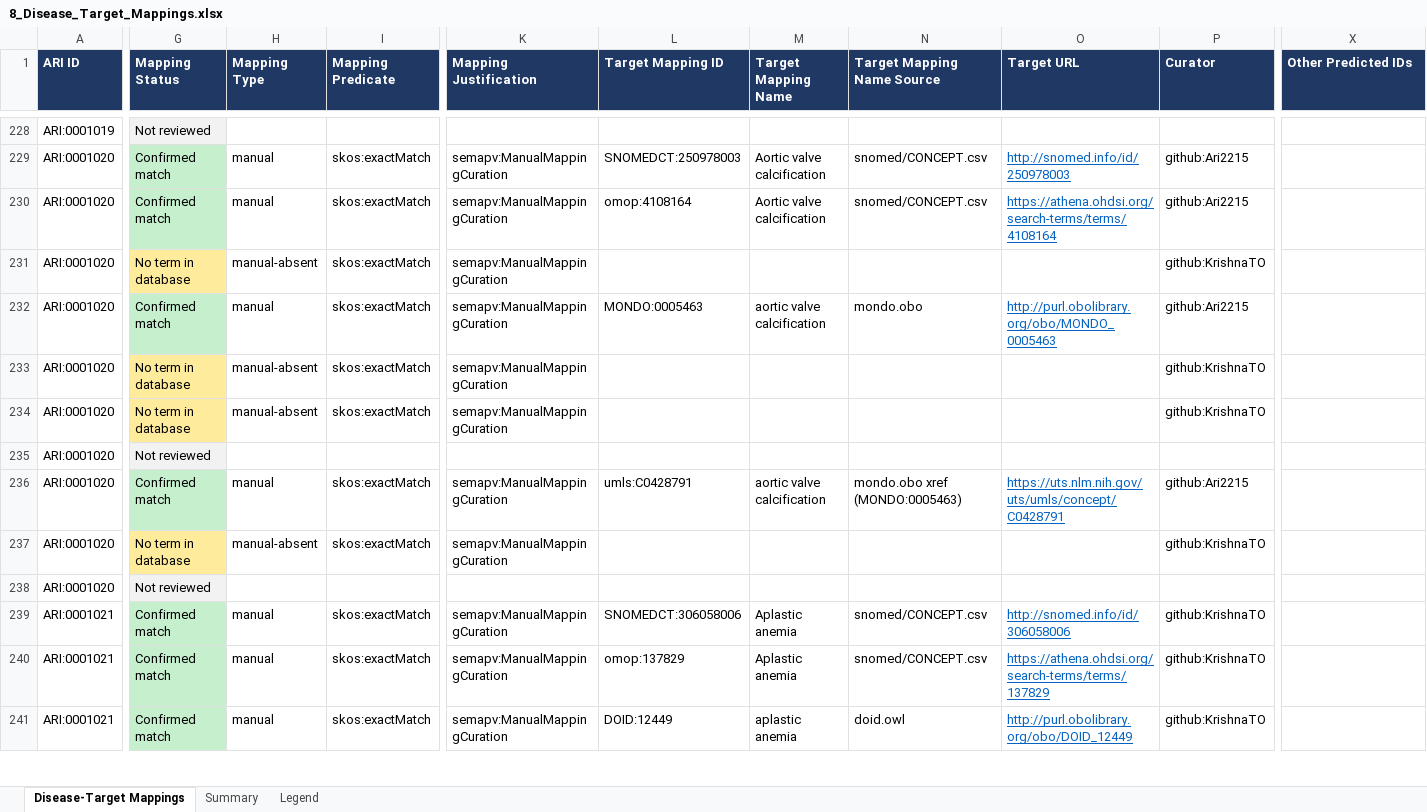
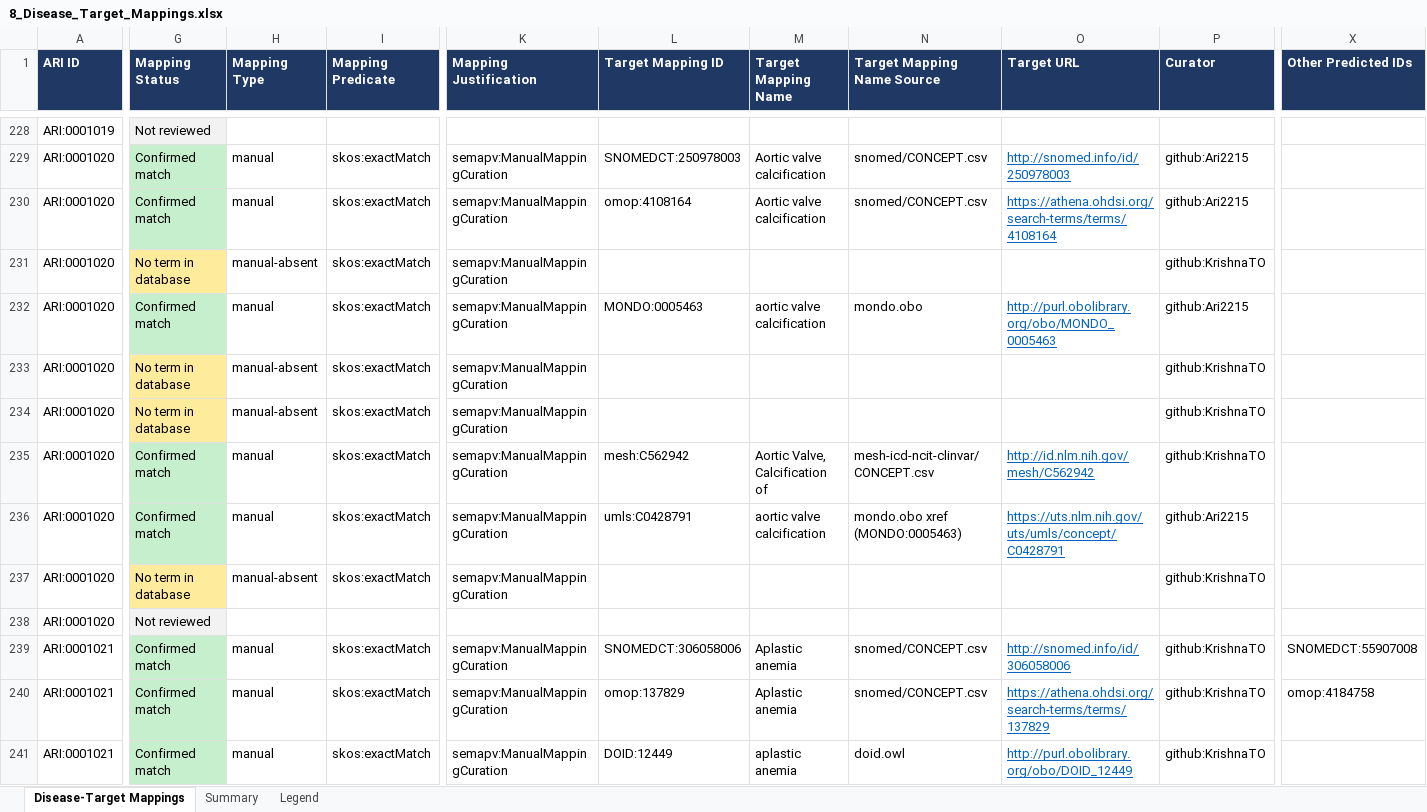
Before and after one commit to KrishnaTO/ARI, an Excel workbook: data/4-reports/8_Disease_Target_Mappings.xlsx, sheet Disease-Target Mappings, drawn as a sheet; only a part is shown, gaps mark what is left out; values as stored, in another font and other column widths than the file's, no borders; the diff covers the shown part only; the diff names each change by its address in the sheet, - before the commit and + after, or states it on an @@ line.

```diff
--- a/data/4-reports/8_Disease_Target_Mappings.xlsx (sheet Disease-Target Mappings)
+++ b/data/4-reports/8_Disease_Target_Mappings.xlsx (sheet Disease-Target Mappings)
-G235 (Mapping Status): Not reviewed
+G235 (Mapping Status): Confirmed match
-G235 fill: #F2F2F2
+G235 fill: #C6EFCE
-H235 (Mapping Type): (empty)
+H235 (Mapping Type): manual
-I235 (Mapping Predicate): (empty)
+I235 (Mapping Predicate): skos:exactMatch
-K235 (Mapping Justification): (empty)
+K235 (Mapping Justification): semapv:ManualMappingCuration
-L235 (Target Mapping ID): (empty)
+L235 (Target Mapping ID): mesh:C562942
-M235 (Target Mapping Name): (empty)
+M235 (Target Mapping Name): Aortic Valve, Calcification of
-N235 (Target Mapping Name Source): (empty)
+N235 (Target Mapping Name Source): mesh-icd-ncit-clinvar/CONCEPT.csv
-O235 (Target URL): (empty)
+O235 (Target URL): http://id.nlm.nih.gov/mesh/C562942
-P235 (Curator): (empty)
+P235 (Curator): github:KrishnaTO
-X239 (Other Predicted IDs): (empty)
+X239 (Other Predicted IDs): SNOMEDCT:55907008
-X240 (Other Predicted IDs): (empty)
+X240 (Other Predicted IDs): omop:4184758
```
Also changed, not shown: 2 added rows, 80 edited cells and cell formats elsewhere in this sheet, sheet Summary, 6 other files.
